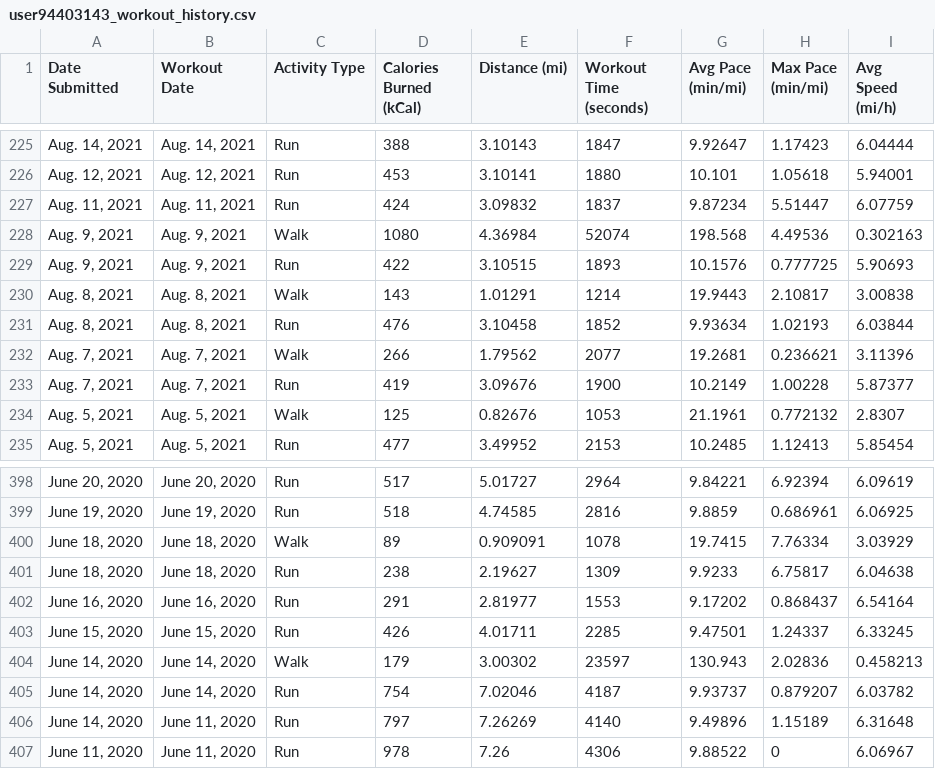
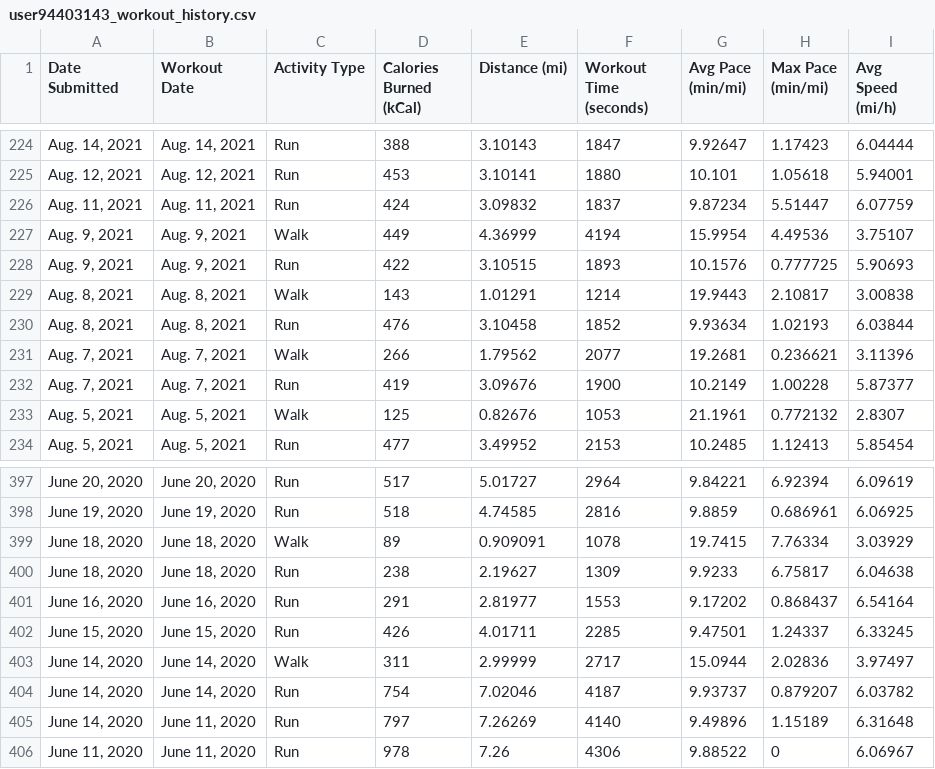
Before and after one commit to Cbhami/Coraline, a CSV file: Resources/csv data/user94403143_workout_history.csv, drawn as a sheet; only a part is shown, gaps mark what is left out; addresses are those after the commit; the diff covers the shown part only; the diff names each change by its address in the sheet, - before the commit and + after, or states it on an @@ line.

```diff
--- a/Resources/csv data/user94403143_workout_history.csv
+++ b/Resources/csv data/user94403143_workout_history.csv
-D227 (Calories Burned (kCal)): 1080
+D227 (Calories Burned (kCal)): 449
-E227 (Distance (mi)): 4.36984
+E227 (Distance (mi)): 4.36999
-F227 (Workout Time (seconds)): 52074
+F227 (Workout Time (seconds)): 4194
-G227 (Avg Pace (min/mi)): 198.568
+G227 (Avg Pace (min/mi)): 15.9954
-I227 (Avg Speed (mi/h)): 0.302163
+I227 (Avg Speed (mi/h)): 3.75107
-D403 (Calories Burned (kCal)): 179
+D403 (Calories Burned (kCal)): 311
-E403 (Distance (mi)): 3.00302
+E403 (Distance (mi)): 2.99999
-F403 (Workout Time (seconds)): 23597
+F403 (Workout Time (seconds)): 2717
-G403 (Avg Pace (min/mi)): 130.943
+G403 (Avg Pace (min/mi)): 15.0944
-I403 (Avg Speed (mi/h)): 0.458213
+I403 (Avg Speed (mi/h)): 3.97497
```
Also changed, not shown: 3 removed rows and 17 edited cells elsewhere in this file, 1 other file.
